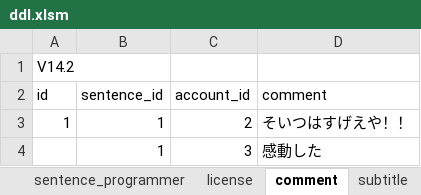
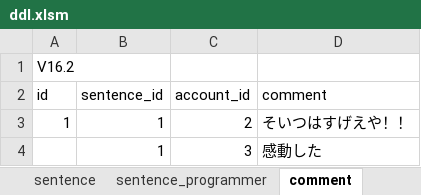
Before and after one commit to ahyaemon/bancha_books, an Excel workbook: sql/ddl.xlsm, sheet comment, drawn as a sheet; values as stored, in another font and other column widths than the file's, no borders; the diff names each change by its address in the sheet, - before the commit and + after, or states it on an @@ line.

```diff
--- a/sql/ddl.xlsm (sheet comment)
+++ b/sql/ddl.xlsm (sheet comment)
-A1 (id): V14.2
+A1 (id): V16.2
```
Also changed, not shown: sheet book, sheet macro, sheet license, sheet sentence, sheet sentence_programmer, other sheet tabs, charts or pictures, 33 other files.
